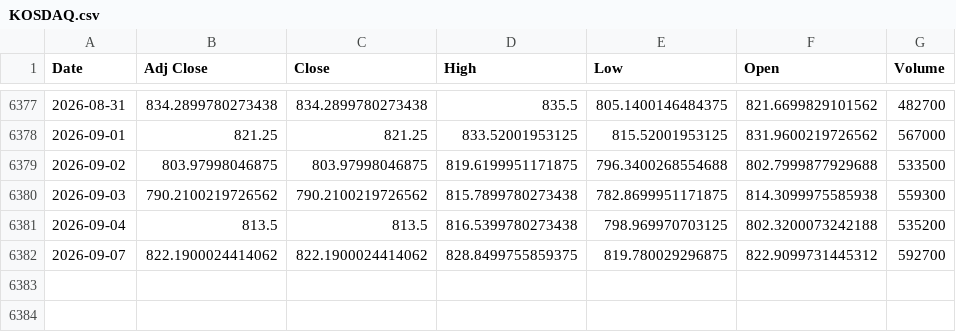
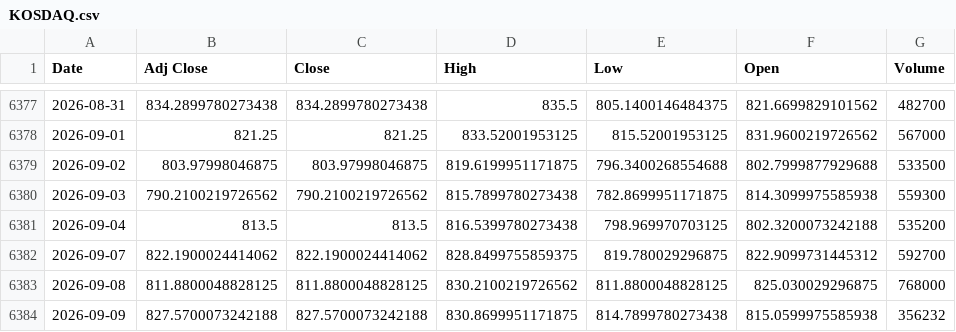
Before and after one commit to khemosu99-bit/overnight-kr, a CSV file: data/raw/KOSDAQ.csv, drawn as a sheet; only a part is shown, gaps mark what is left out; the diff names each change by its address in the sheet, - before the commit and + after, or states it on an @@ line.

```diff
--- a/data/raw/KOSDAQ.csv
+++ b/data/raw/KOSDAQ.csv
+row 6383: 2026-09-08 | 811.8800048828125 | 811.8800048828125 | 830.2100219726562 | 811.8800048828125 | 825.030029296875 | 768000
+row 6384: 2026-09-09 | 827.5700073242188 | 827.5700073242188 | 830.8699951171875 | 814.7899780273438 | 815.0599975585938 | 356232
```
Also changed, not shown: data/raw/EWY.csv, data/raw/KOSPI.csv, 38 other files.
